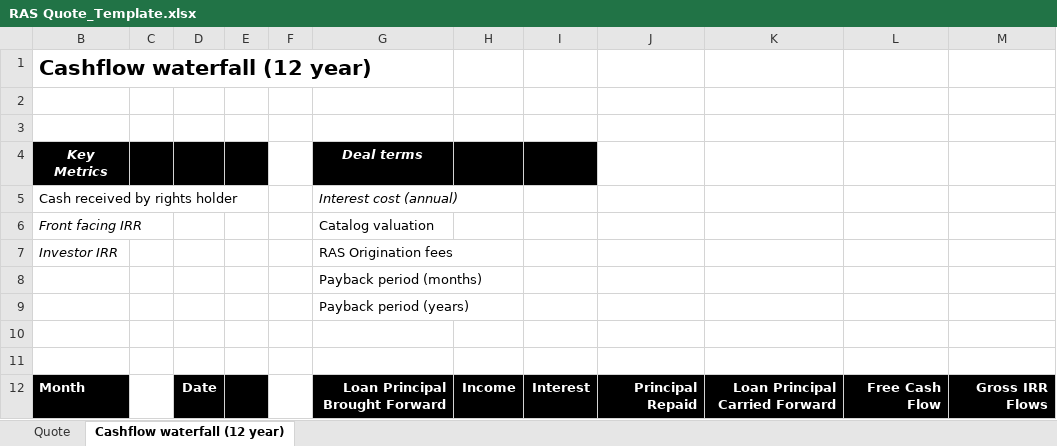
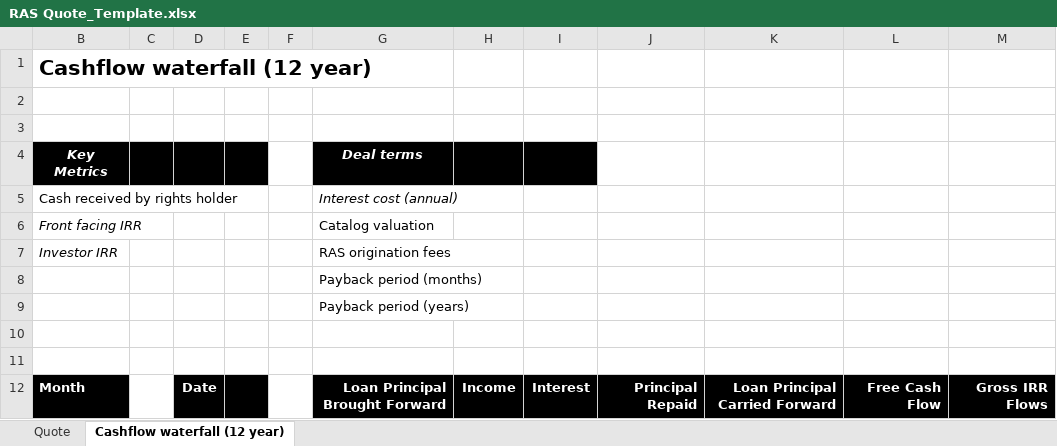
Before and after one commit to RTHM-fund/RTHM-app, an Excel workbook: server/templates/RAS Quote_Template.xlsx, sheet Cashflow waterfall (12 year), drawn as a sheet; values as stored, in another font and other column widths than the file's, no borders; the diff names each change by its address in the sheet, - before the commit and + after, or states it on an @@ line.

```diff
--- a/server/templates/RAS Quote_Template.xlsx (sheet Cashflow waterfall (12 year))
+++ b/server/templates/RAS Quote_Template.xlsx (sheet Cashflow waterfall (12 year))
-G7 (Deal terms): RAS Origination fees
+G7 (Deal terms): RAS origination fees
```
Also changed, not shown: sheet Quote, 1 other file.
